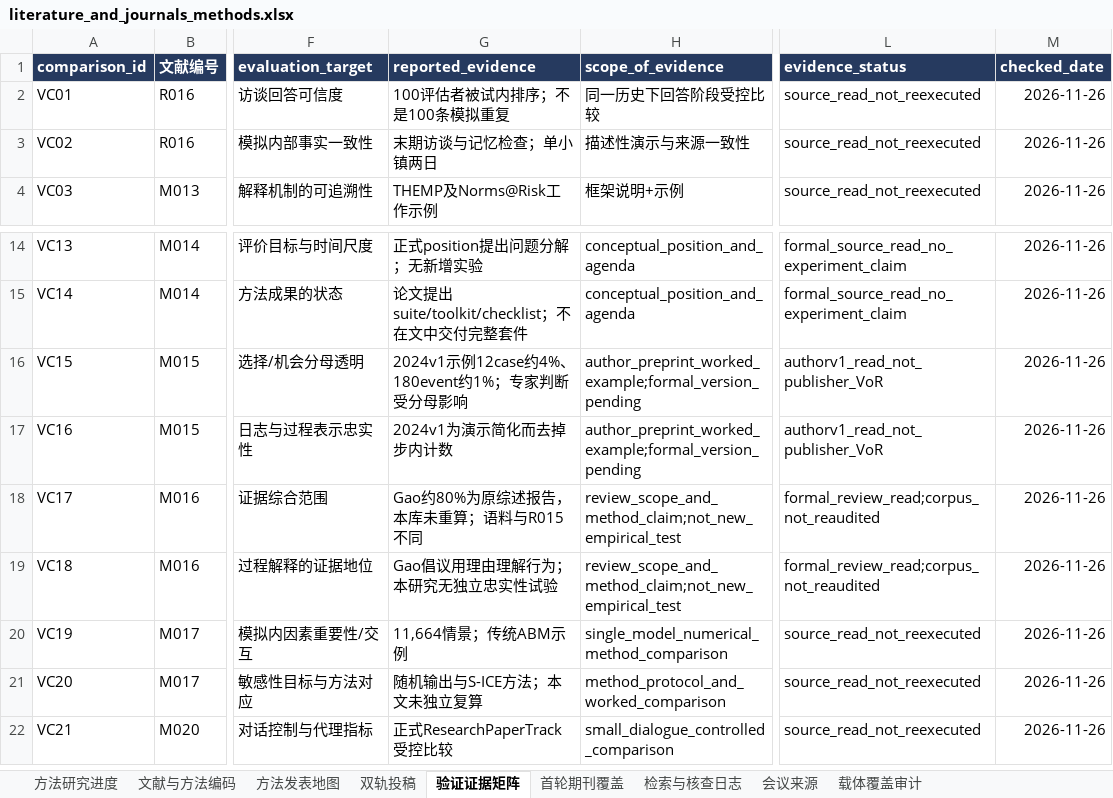
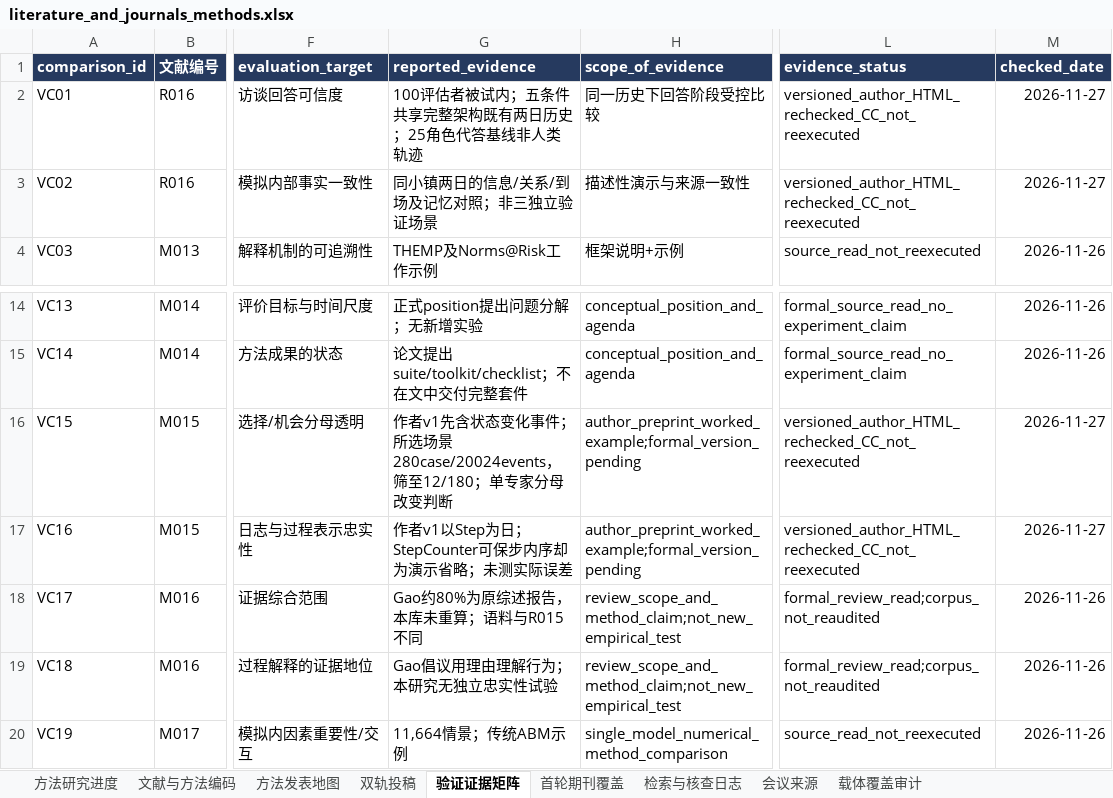
Before and after one commit to BNU-CCR/Agent-EX, an Excel workbook: literature-review/exports/literature_and_journals_methods.xlsx, sheet 验证证据矩阵, drawn as a sheet; only a part is shown, gaps mark what is left out; the shorter side is filled out with more unchanged rows; values as stored, in another font and other column widths than the file's, no borders; the diff names each change by its address in the sheet, - before the commit and + after, or states it on an @@ line.

```diff
--- a/literature-review/exports/literature_and_journals_methods.xlsx (sheet 验证证据矩阵)
+++ b/literature-review/exports/literature_and_journals_methods.xlsx (sheet 验证证据矩阵)
-G2 (reported_evidence): 100评估者被试内排序；不是100条模拟重复
+G2 (reported_evidence): 100评估者被试内；五条件共享完整架构既有两日历史；25角色代答基线非人类轨迹
-L2:L3 (evidence_status): source_read_not_reexecuted
+L2:L3 (evidence_status): versioned_author_HTML_rechecked_CC_not_reexecuted
-M2:M3 (checked_date): 2026-11-26
+M2:M3 (checked_date): 2026-11-27
-G3 (reported_evidence): 末期访谈与记忆检查；单小镇两日
+G3 (reported_evidence): 同小镇两日的信息/关系/到场及记忆对照；非三独立验证场景
-G16 (reported_evidence): 2024v1示例12case约4%、180event约1%；专家判断受分母影响
+G16 (reported_evidence): 作者v1先含状态变化事件；所选场景280case/20024events，筛至12/180；单专家分母改变判断
-L16:L17 (evidence_status): authorv1_read_not_publisher_VoR
+L16:L17 (evidence_status): versioned_author_HTML_rechecked_CC_not_reexecuted
-M16:M17 (checked_date): 2026-11-26
+M16:M17 (checked_date): 2026-11-27
-G17 (reported_evidence): 2024v1为演示简化而去掉步内计数
+G17 (reported_evidence): 作者v1以Step为日；StepCounter可保步内序却为演示省略；未测实际误差
```
Also changed, not shown: sheet 检索与核查日志, sheet 文献与方法编码, 24 other files.
